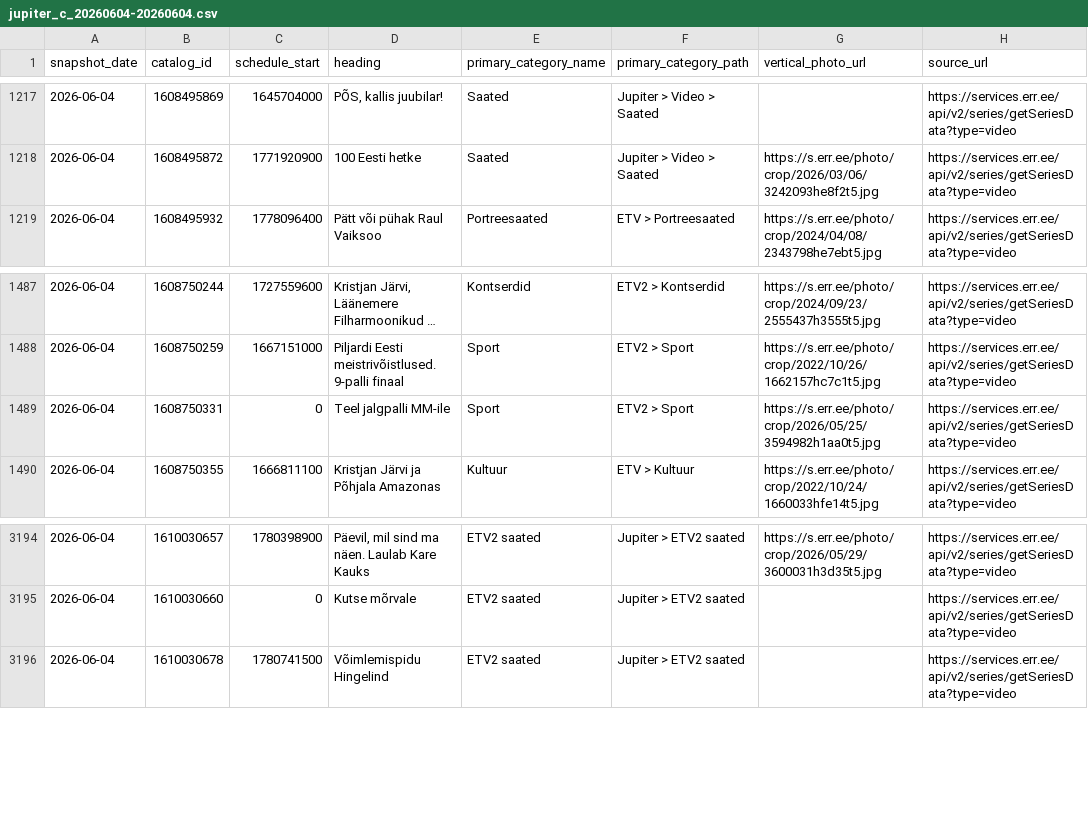
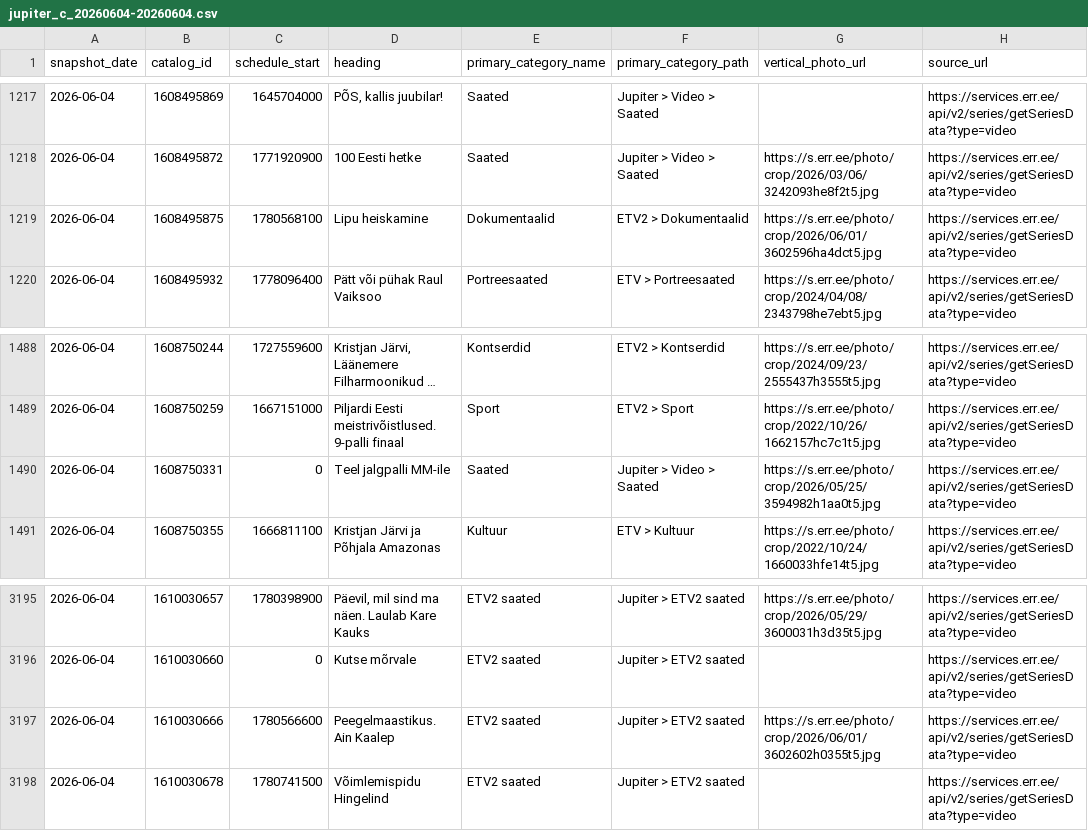
Before and after one commit to margusvaldre/andmeanalyys2026, a CSV file: data/catalog_daily/jupiter_c_20260604-20260604.csv, drawn as a sheet; only a part is shown, gaps mark what is left out; long unchanged cells end in ….

```diff
--- a/data/catalog_daily/jupiter_c_20260604-20260604.csv
+++ b/data/catalog_daily/jupiter_c_20260604-20260604.csv
@@ -1218,2 +1218,3 @@
 2026-06-04;1608495872;1771920900;100 Eesti hetke;Saated;Jupiter > Video > Saated;https://s.err.ee/photo/crop/2026/03/06/3242093he8f2t5.jpg;https://services.err.ee/api/v2/series/getSeriesData?type=video
+2026-06-04;1608495875;1780568100;Lipu heiskamine;Dokumentaalid;ETV2 > Dokumentaalid;https://s.err.ee/photo/crop/2026/06/01/3602596ha4dct5.jpg;https://services.err.ee/api/v2/series/getSeriesData?type=video
 2026-06-04;1608495932;1778096400;Pätt või pühak Raul Vaiksoo;Portreesaated;ETV > Portreesaated;https://s.err.ee/photo/crop/2024/04/08/2343798he7ebt5.jpg;https://services.err.ee/api/v2/series/getSeriesData?type=video
@@ -1488,3 +1489,3 @@
 2026-06-04;1608750259;1667151000;Piljardi Eesti meistrivõistlused. 9-palli finaal;Sport;ETV2 > Sport;https://s.err.ee/photo/crop/2022/10/26/1662157hc7c1t5.jpg;https://services.err.ee/api/v2/series/getSeriesData?type=video
-2026-06-04;1608750331;0;Teel jalgpalli MM-ile;Sport;ETV2 > Sport;https://s.err.ee/photo/crop/2026/05/25/3594982h1aa0t5.jpg;https://services.err.ee/api/v2/series/getSeriesData?type=video
+2026-06-04;1608750331;0;Teel jalgpalli MM-ile;Saated;Jupiter > Video > Saated;https://s.err.ee/photo/crop/2026/05/25/3594982h1aa0t5.jpg;https://services.err.ee/api/v2/series/getSeriesData?type=video
 2026-06-04;1608750355;1666811100;Kristjan Järvi ja Põhjala Amazonas;Kultuur;ETV > Kultuur;https://s.err.ee/photo/crop/2022/10/24/1660033hfe14t5.jpg;https://services.err.ee/api/v2/series/getSeriesData?type=video
@@ -3195,2 +3196,3 @@
 2026-06-04;1610030660;0;Kutse mõrvale;ETV2 saated;Jupiter > ETV2 saated;;https://services.err.ee/api/v2/series/getSeriesData?type=video
+2026-06-04;1610030666;1780566600;Peegelmaastikus. Ain Kaalep;ETV2 saated;Jupiter > ETV2 saated;https://s.err.ee/photo/crop/2026/06/01/3602602h0355t5.jpg;https://services.err.ee/api/v2/series/getSeriesData?type=video
 2026-06-04;1610030678;1780741500;Võimlemispidu Hingelind;ETV2 saated;Jupiter > ETV2 saated;;https://services.err.ee/api/v2/series/getSeriesData?type=video
```
Also changed, not shown: data/featured/jupiter_f_20260604-20260604.csv, 2 other files.
